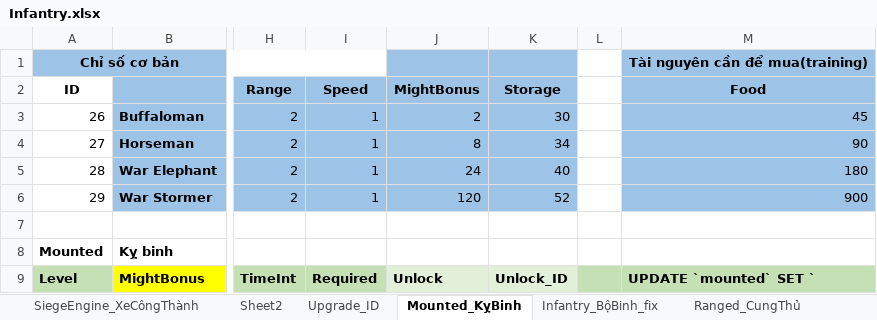
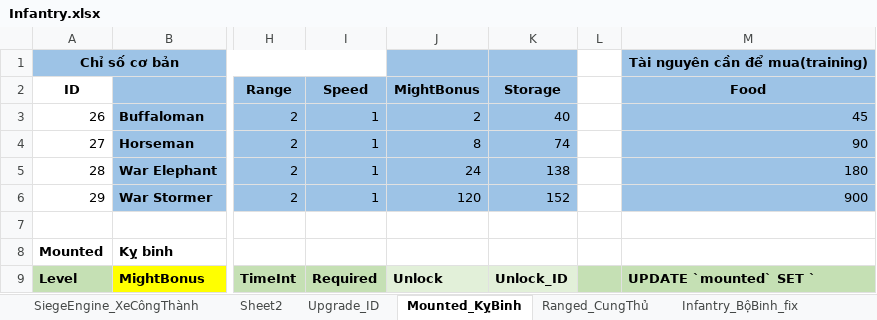
Before and after one commit to GameVae/FileXmind, an Excel workbook: Xmind/Upgrade_Research/Infantry.xlsx, sheet Mounted_KỵBinh, drawn as a sheet; only a part is shown, gaps mark what is left out; values as stored, in another font and other column widths than the file's, no borders; the diff names each change by its address in the sheet, - before the commit and + after, or states it on an @@ line.

```diff
--- a/Xmind/Upgrade_Research/Infantry.xlsx (sheet Mounted_KỵBinh)
+++ b/Xmind/Upgrade_Research/Infantry.xlsx (sheet Mounted_KỵBinh)
@@ sheet tab order changed: SiegeEngine_XeCôngThành | Sheet2 | Upgrade_ID | Mounted_KỵBinh | Ranged_CungThủ | Infantry_BộBinh_fix @@
-K3: 30
+K3: 40
-K4: 34
+K4: 74
-K5: 40
+K5: 138
-K6: 52
+K6: 152
```
Also changed, not shown: sheet SiegeEngine_XeCôngThành.
